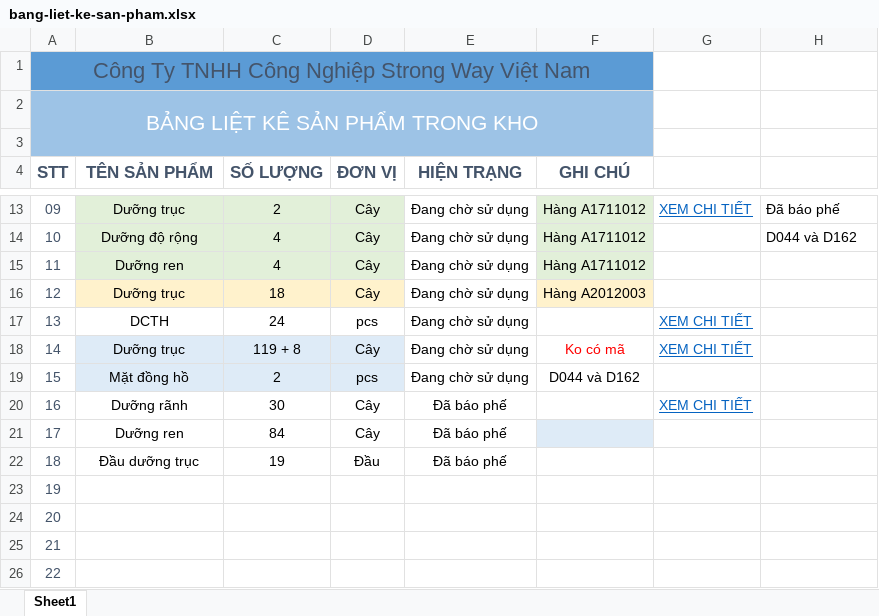
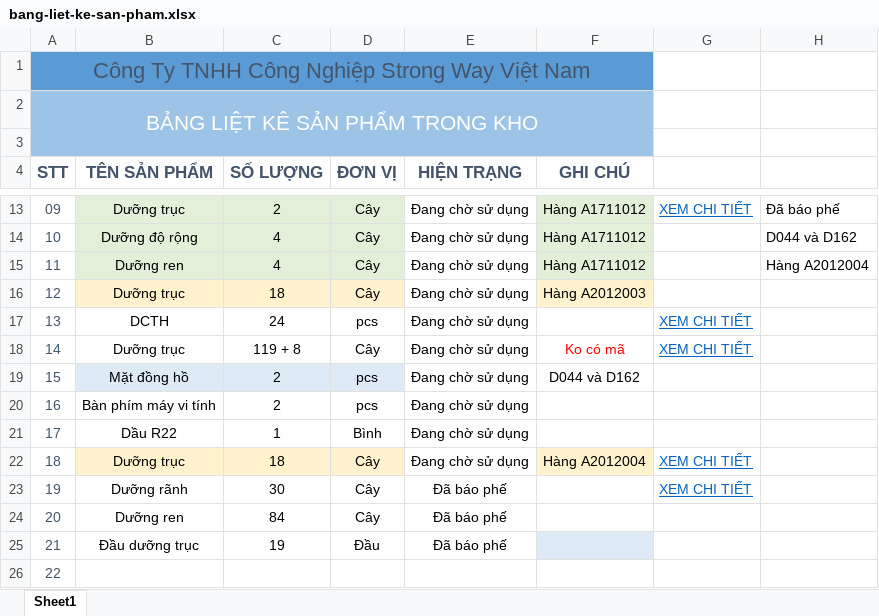
Before and after one commit to nguyenthihoangduong/strongway_dungcu, an Excel workbook: kho/bang-liet-ke-san-pham.xlsx, sheet Sheet1, drawn as a sheet; only a part is shown, gaps mark what is left out; values as stored, in another font and other column widths than the file's, no borders; table styles not drawn; removed rows and columns are numbered as before the commit, all else as after; the diff names each change by its address in the sheet, - before the commit and + after, or states it on an @@ line.

```diff
--- a/kho/bang-liet-ke-san-pham.xlsx (sheet Sheet1)
+++ b/kho/bang-liet-ke-san-pham.xlsx (sheet Sheet1)
-H15: (empty)
+H15: Hàng A2012004
-B18:D18 fill: #DEEBF7
+B18:D18 fill: none
+row 20: 16 | Bàn phím máy vi tính | 2 | pcs | Đang chờ sử dụng
+row 21: 17 | Dầu R22 | 1 | Bình | Đang chờ sử dụng
+row 22: 18 | Dưỡng trục | 18 | Cây | Đang chờ sử dụng | Hàng A2012004 | XEM CHI TIẾT
-A23 (STT): 16
+A23 (STT): 19
-A24 (STT): 17
+A24 (STT): 20
-F24 fill: #DEEBF7
+F24 fill: none
-A25 (STT): 18
+A25 (STT): 21
-F25 fill: none
+F25 fill: #DEEBF7
-row 23: 19
-row 24: 20
-row 25: 21
```
Also changed, not shown: 1 other file.
